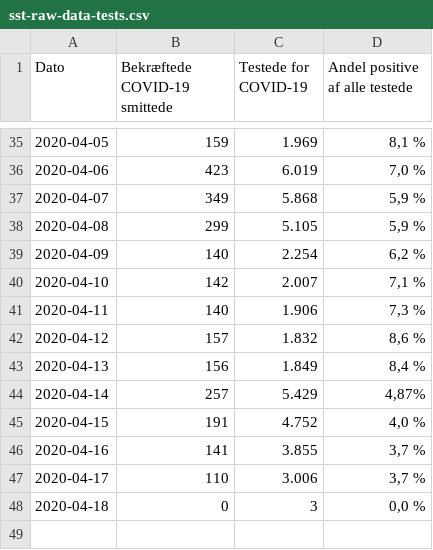
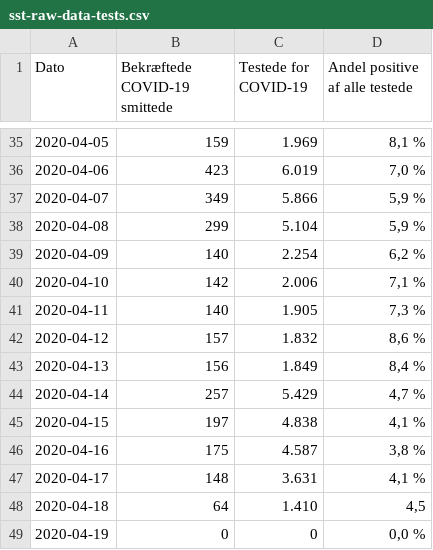
Before and after one commit to covid-19-sim/covid-19.sst.dk, a CSV file: sst-raw-data-tests.csv, drawn as a sheet; only a part is shown, gaps mark what is left out.

```diff
--- a/sst-raw-data-tests.csv
+++ b/sst-raw-data-tests.csv
@@ -36,13 +36,14 @@ Dato,Bekræftede COVID-19 smittede,Testede for COVID-19,Andel positive af alle t
 2020-04-06,423,6.019,"7,0 %"
-2020-04-07,349,5.868,"5,9 %"
-2020-04-08,299,5.105,"5,9 %"
+2020-04-07,349,5.866,"5,9 %"
+2020-04-08,299,5.104,"5,9 %"
 2020-04-09,140,2.254,"6,2 %"
-2020-04-10,142,2.007,"7,1 %"
-2020-04-11,140,1.906,"7,3 %"
+2020-04-10,142,2.006,"7,1 %"
+2020-04-11,140,1.905,"7,3 %"
 2020-04-12,157,1.832,"8,6 %"
 2020-04-13,156,1.849,"8,4 %"
-2020-04-14,257,5.429,"4,87%"
-2020-04-15,191,4.752,"4,0 %"
-2020-04-16,141,3.855,"3,7 %"
-2020-04-17,110,3.006,"3,7 %"
-2020-04-18,0,3,"0,0 %"
+2020-04-14,257,5.429,"4,7 %"
+2020-04-15,197,4.838,"4,1 %"
+2020-04-16,175,4.587,"3,8 %"
+2020-04-17,148,3.631,"4,1 %"
+2020-04-18,64,1.410,"4,5"
+2020-04-19,0,0,"0,0 %"
```
Also changed, not shown: ssi-pdf-data-deaths.csv, sst-raw-data-hospitalised.csv, 3 other files.
